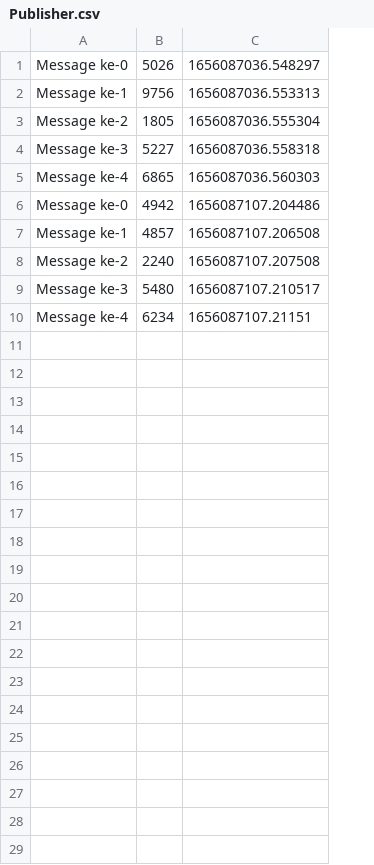
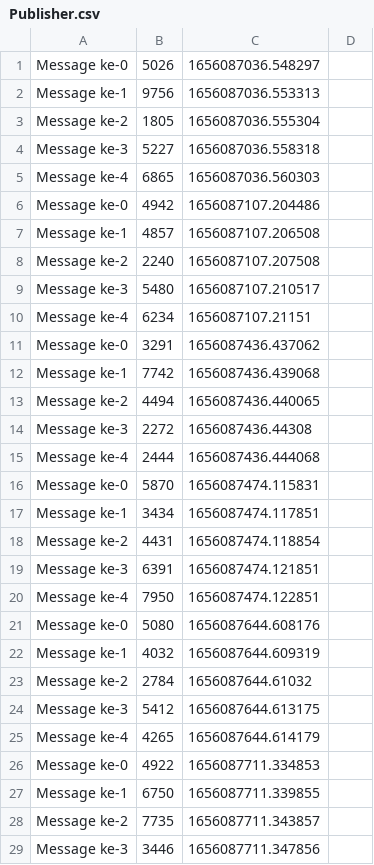
Before and after one commit to baiqyuniar/Data, a CSV file: Publisher.csv, drawn as a sheet; only a part is shown; the diff covers the shown part only; the diff names each change by its address in the sheet, - before the commit and + after, or states it on an @@ line.

```diff
--- a/Publisher.csv
+++ b/Publisher.csv
+column D, empty
+row 11: Message ke-0 | 3291 | 1656087436.437062
+row 12: Message ke-1 | 7742 | 1656087436.439068
+row 13: Message ke-2 | 4494 | 1656087436.440065
+row 14: Message ke-3 | 2272 | 1656087436.44308
+row 15: Message ke-4 | 2444 | 1656087436.444068
+row 16: Message ke-0 | 5870 | 1656087474.115831
+row 17: Message ke-1 | 3434 | 1656087474.117851
+row 18: Message ke-2 | 4431 | 1656087474.118854
+row 19: Message ke-3 | 6391 | 1656087474.121851
+row 20: Message ke-4 | 7950 | 1656087474.122851
+row 21: Message ke-0 | 5080 | 1656087644.608176
+row 22: Message ke-1 | 4032 | 1656087644.609319
+row 23: Message ke-2 | 2784 | 1656087644.61032
+row 24: Message ke-3 | 5412 | 1656087644.613175
+row 25: Message ke-4 | 4265 | 1656087644.614179
+row 26: Message ke-0 | 4922 | 1656087711.334853
+row 27: Message ke-1 | 6750 | 1656087711.339855
+row 28: Message ke-2 | 7735 | 1656087711.343857
+row 29: Message ke-3 | 3446 | 1656087711.347856
```
Also changed, not shown: 26 added rows elsewhere in this file, 5 other files.
